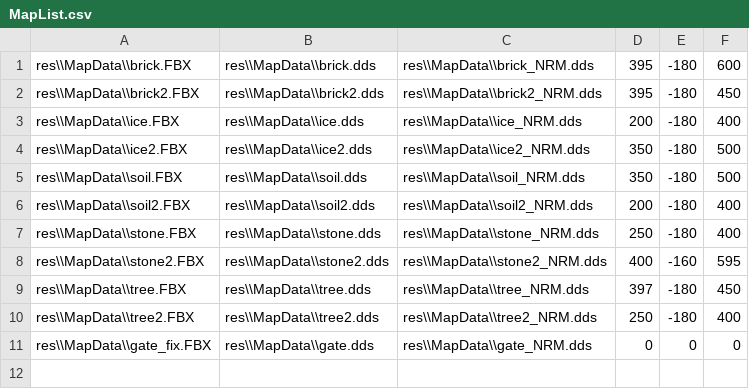
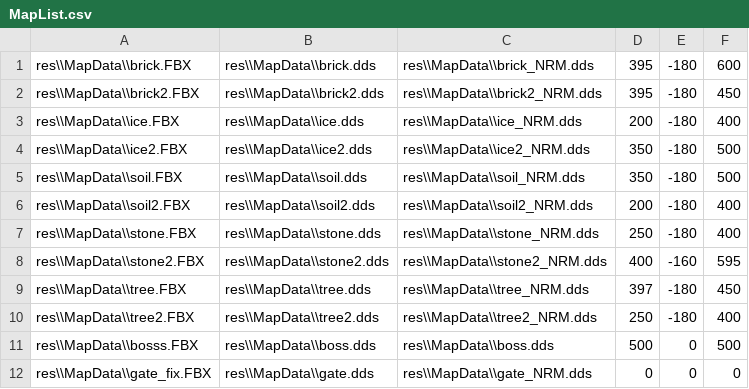
Before and after one commit to yeosu0107/SilentEngine, a CSV file: SilentEngine/SilentEngine/MapList.csv, drawn as a sheet; the diff names each change by its address in the sheet, - before the commit and + after, or states it on an @@ line.

```diff
--- a/SilentEngine/SilentEngine/MapList.csv
+++ b/SilentEngine/SilentEngine/MapList.csv
+row 11: res\\MapData\\bosss.FBX | res\\MapData\\boss.dds | res\\MapData\\boss.dds | 500 | 0 | 500
```
Also changed, not shown: SilentEngine/SilentEngine/TochPosition.csv, 4 other files.
